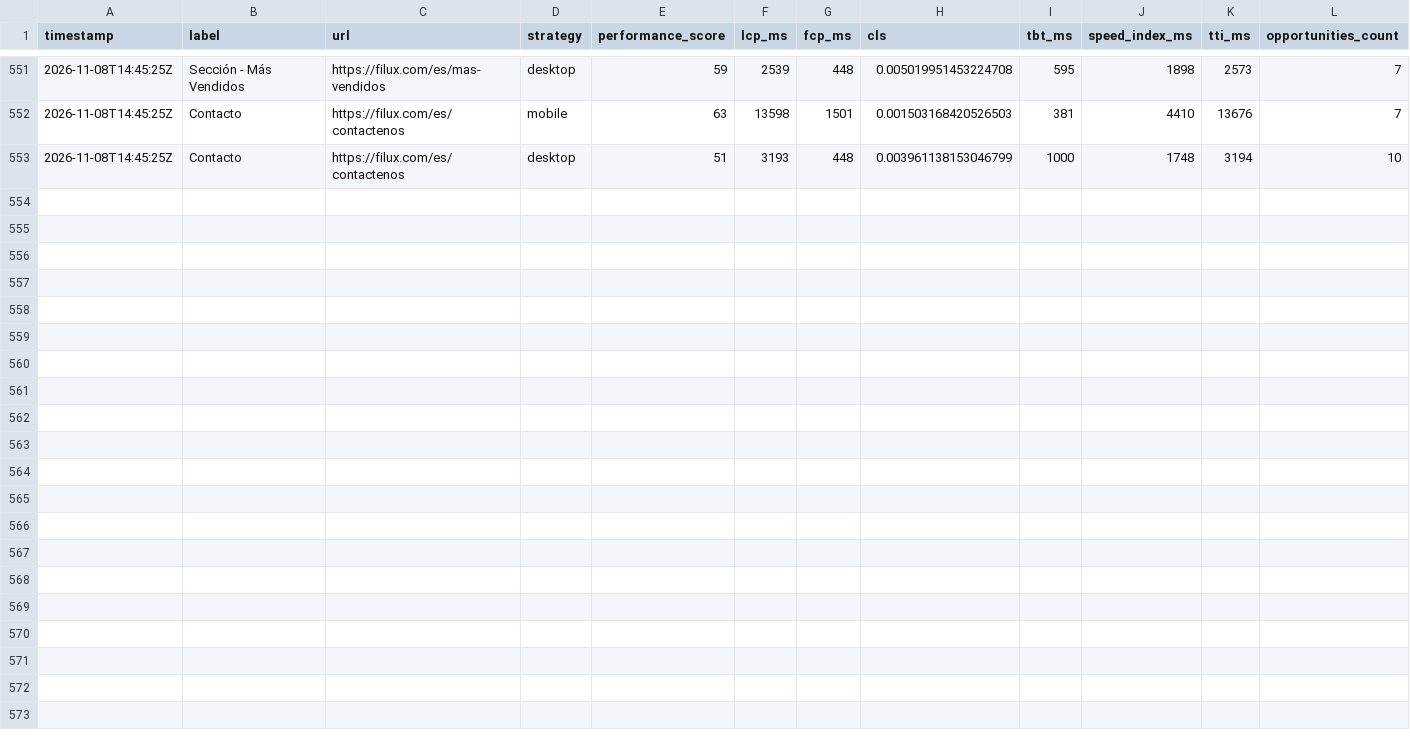
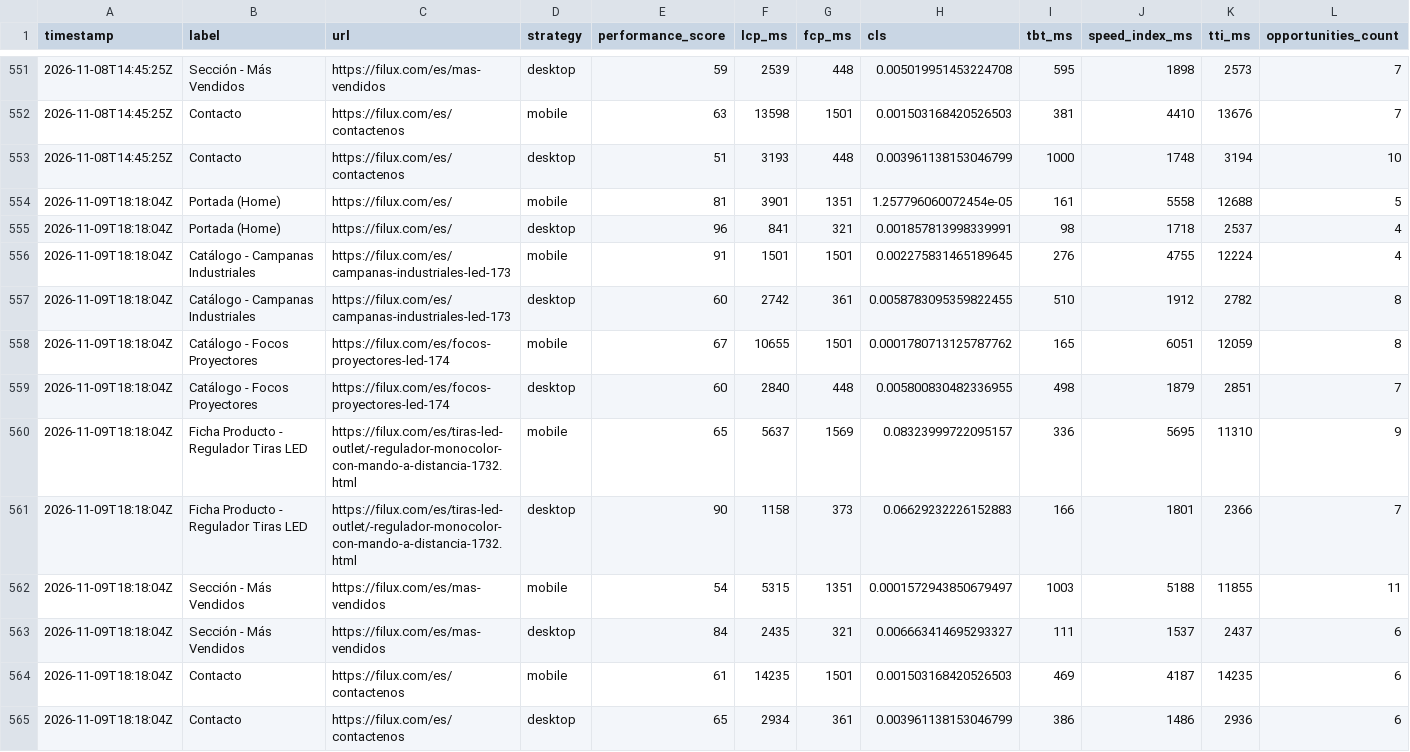
Before and after one commit to FiluxLighting/PageSpeed-Monitor, a CSV file: data/history.csv, drawn as a sheet; only a part is shown, gaps mark what is left out; rows hold the shown columns only; the diff names each change by its address in the sheet, - before the commit and + after, or states it on an @@ line.

```diff
--- a/data/history.csv
+++ b/data/history.csv
+row 554: 2026-11-09T18:18:04Z | Portada (Home) | https://filux.com/es/ | mobile | 81 | 3901 | 1351 | 1.257796060072454e-05 | 161 | 5558 | 12688 | 5
+row 555: 2026-11-09T18:18:04Z | Portada (Home) | https://filux.com/es/ | desktop | 96 | 841 | 321 | 0.001857813998339991 | 98 | 1718 | 2537 | 4
+row 556: 2026-11-09T18:18:04Z | Catálogo - Campanas Industriales | https://filux.com/es/campanas-industriales-led-173 | mobile | 91 | 1501 | 1501 | 0.002275831465189645 | 276 | 4755 | 12224 | 4
+row 557: 2026-11-09T18:18:04Z | Catálogo - Campanas Industriales | https://filux.com/es/campanas-industriales-led-173 | desktop | 60 | 2742 | 361 | 0.0058783095359822455 | 510 | 1912 | 2782 | 8
+row 558: 2026-11-09T18:18:04Z | Catálogo - Focos Proyectores | https://filux.com/es/focos-proyectores-led-174 | mobile | 67 | 10655 | 1501 | 0.0001780713125787762 | 165 | 6051 | 12059 | 8
+row 559: 2026-11-09T18:18:04Z | Catálogo - Focos Proyectores | https://filux.com/es/focos-proyectores-led-174 | desktop | 60 | 2840 | 448 | 0.005800830482336955 | 498 | 1879 | 2851 | 7
+row 560: 2026-11-09T18:18:04Z | Ficha Producto - Regulador Tiras LED | https://filux.com/es/tiras-led-outlet/-regulador-monocolor-con-mando-a-distancia-1732.html | mobile | 65 | 5637 | 1569 | 0.08323999722095157 | 336 | 5695 | 11310 | 9
+row 561: 2026-11-09T18:18:04Z | Ficha Producto - Regulador Tiras LED | https://filux.com/es/tiras-led-outlet/-regulador-monocolor-con-mando-a-distancia-1732.html | desktop | 90 | 1158 | 373 | 0.06629232226152883 | 166 | 1801 | 2366 | 7
+row 562: 2026-11-09T18:18:04Z | Sección - Más Vendidos | https://filux.com/es/mas-vendidos | mobile | 54 | 5315 | 1351 | 0.0001572943850679497 | 1003 | 5188 | 11855 | 11
+row 563: 2026-11-09T18:18:04Z | Sección - Más Vendidos | https://filux.com/es/mas-vendidos | desktop | 84 | 2435 | 321 | 0.006663414695293327 | 111 | 1537 | 2437 | 6
+row 564: 2026-11-09T18:18:04Z | Contacto | https://filux.com/es/contactenos | mobile | 61 | 14235 | 1501 | 0.001503168420526503 | 469 | 4187 | 14235 | 6
+row 565: 2026-11-09T18:18:04Z | Contacto | https://filux.com/es/contactenos | desktop | 65 | 2934 | 361 | 0.003961138153046799 | 386 | 1486 | 2936 | 6
```
Also changed, not shown: 3 other files.
